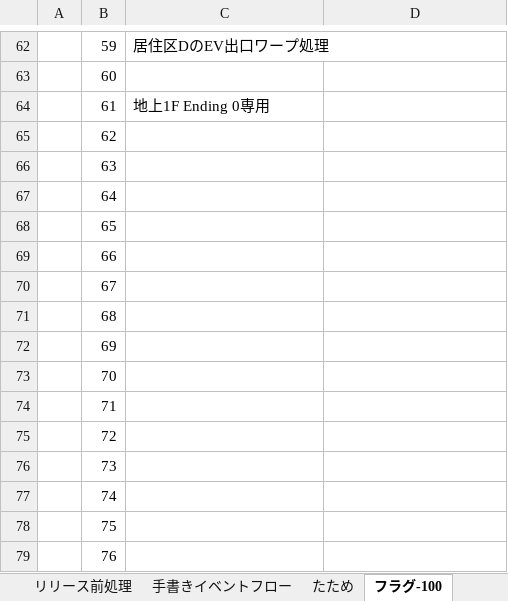
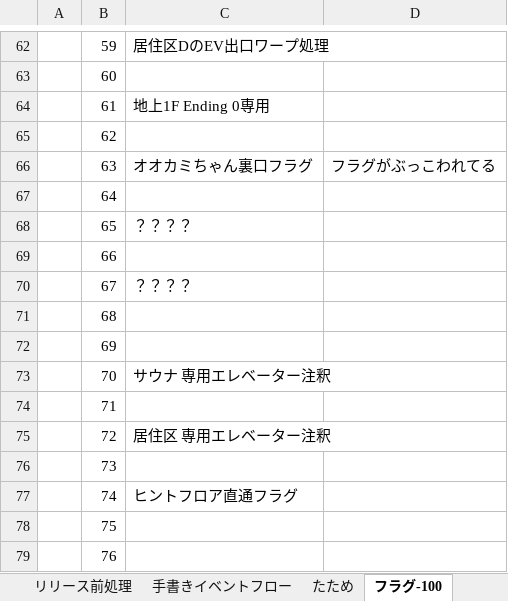
Before and after one commit to umaaji298/araisan-dungeon, an Excel workbook: docs/設計資料.xlsx, sheet フラグ-100, drawn as a sheet; only a part is shown, gaps mark what is left out; values as stored, in another font and other column widths than the file's, no borders; the diff names each change by its address in the sheet, - before the commit and + after, or states it on an @@ line.

```diff
--- a/docs/設計資料.xlsx (sheet フラグ-100)
+++ b/docs/設計資料.xlsx (sheet フラグ-100)
-C66: (empty)
+C66: オオカミちゃん裏口フラグ
-D66: (empty)
+D66: フラグがぶっこわれてる
-C68: (empty)
+C68: ？？？？
-C70: (empty)
+C70: ？？？？
-C73: (empty)
+C73: サウナ 専用エレベーター注釈
-C75: (empty)
+C75: 居住区 専用エレベーター注釈
-C77: (empty)
+C77: ヒントフロア直通フラグ
```
Also changed, not shown: sheet 図鑑, sheet フラグ300-, 3 other files.
